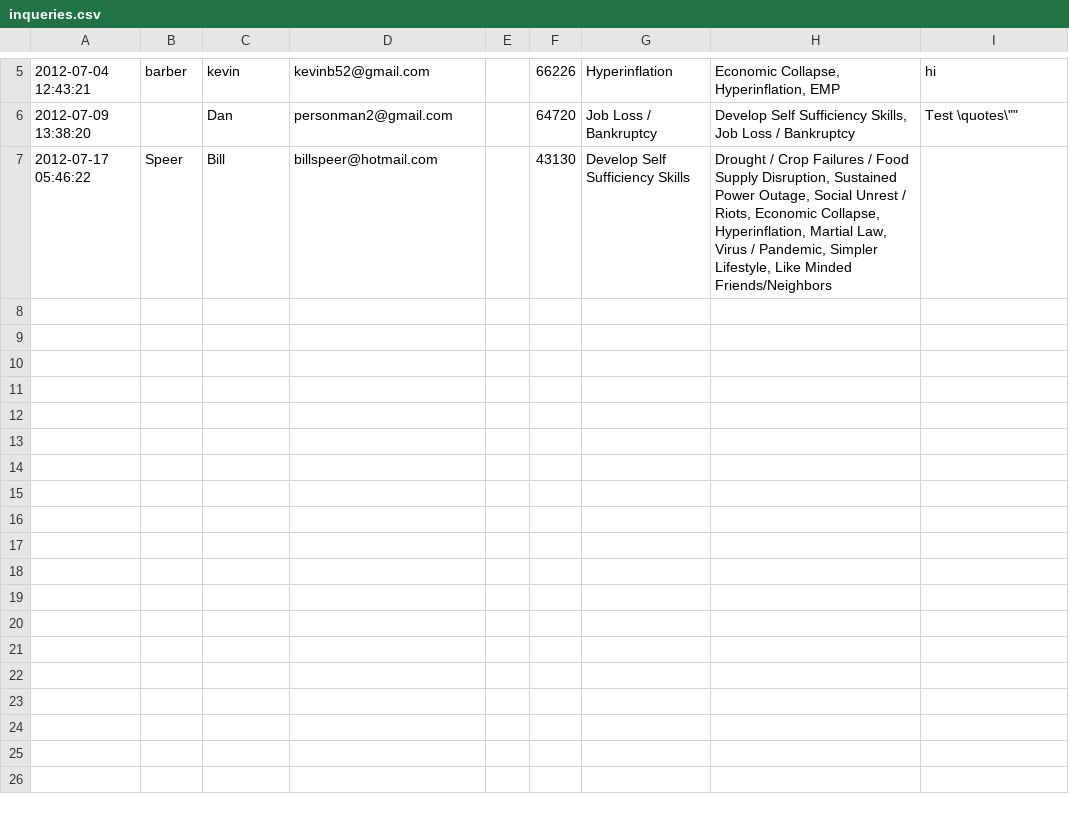
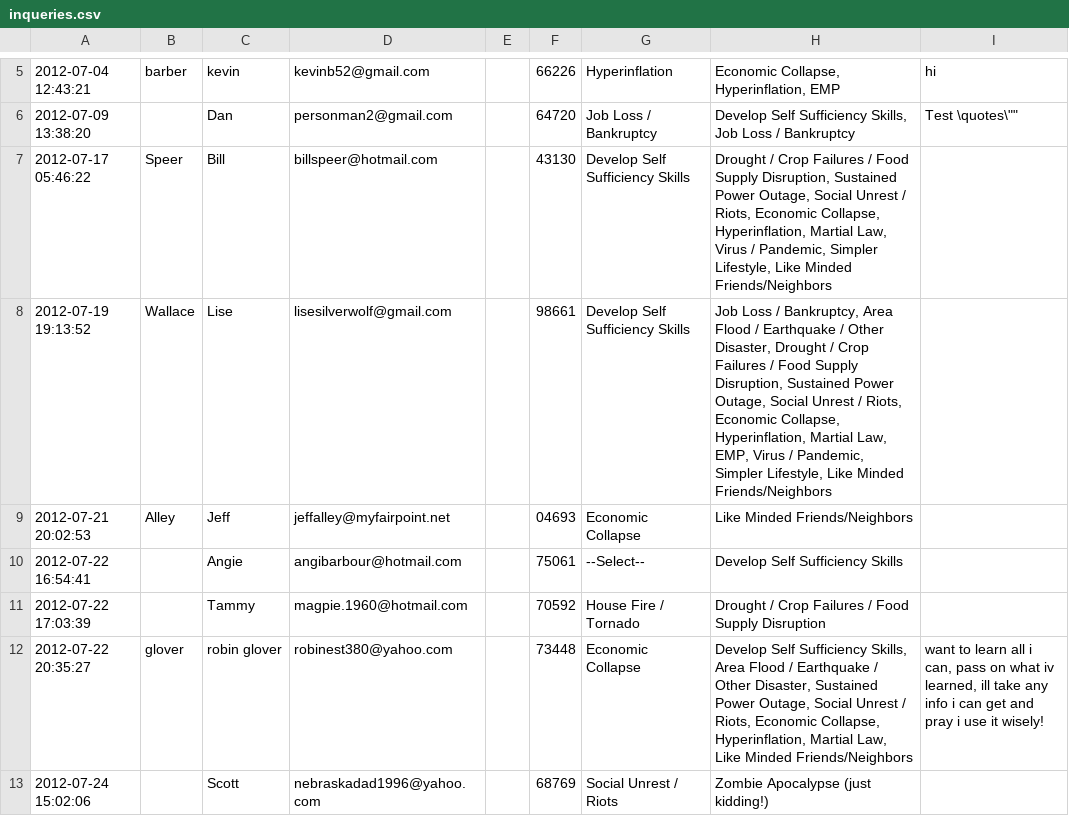
Before and after one commit to netprofitservices/msp, a CSV file: files/inqueries.csv, drawn as a sheet; only a part is shown, gaps mark what is left out.

```diff
--- a/files/inqueries.csv
+++ b/files/inqueries.csv
@@ -7 +7,8 @@
 "2012-07-17 05:46:22",Speer,Bill,billspeer@hotmail.com,,43130,"Develop Self Sufficiency Skills","Drought / Crop Failures / Food Supply Disruption, Sustained Power Outage, Social Unrest / Riots, Economic Collapse, Hyperinflation, Martial Law, Virus / Pandemic, Simpler Lifestyle, Like Minded Friends/Neighbors",
+"2012-07-19 19:13:52",Wallace,Lise,lisesilverwolf@gmail.com,,98661,"Develop Self Sufficiency Skills","Job Loss / Bankruptcy, Area Flood / Earthquake / Other Disaster, Drought / Crop Failures / Food Supply Disruption, Sustained Power Outage, Social Unrest / Riots, Economic Collapse, Hyperinflation, Martial Law, EMP, Virus / Pandemic, Simpler Lifestyle, Like Minded Friends/Neighbors",
+"2012-07-21 20:02:53",Alley,Jeff,jeffalley@myfairpoint.net,,04693,"Economic Collapse","Like Minded Friends/Neighbors",
+"2012-07-22 16:54:41",,Angie,angibarbour@hotmail.com,,75061,--Select--,"Develop Self Sufficiency Skills",
+"2012-07-22 17:03:39",,Tammy,magpie.1960@hotmail.com,,70592,"House Fire / Tornado","Drought / Crop Failures / Food Supply Disruption",
+"2012-07-22 20:35:27",glover,"robin glover",robinest380@yahoo.com,,73448,"Economic Collapse","Develop Self Sufficiency Skills, Area Flood / Earthquake / Other Disaster, Sustained Power Outage, Social Unrest / Riots, Economic Collapse, Hyperinflation, Martial Law, Like Minded Friends/Neighbors","want to learn all i can, pass on what iv learned, ill take any info i can get and pray i use it wisely!
+"
+"2012-07-24 15:02:06",,Scott,nebraskadad1996@yahoo.com,,68769,"Social Unrest / Riots","Zombie Apocalypse (just kidding!)",
```
Also changed, not shown: files/newsletter_signups.csv, 20 other files.
